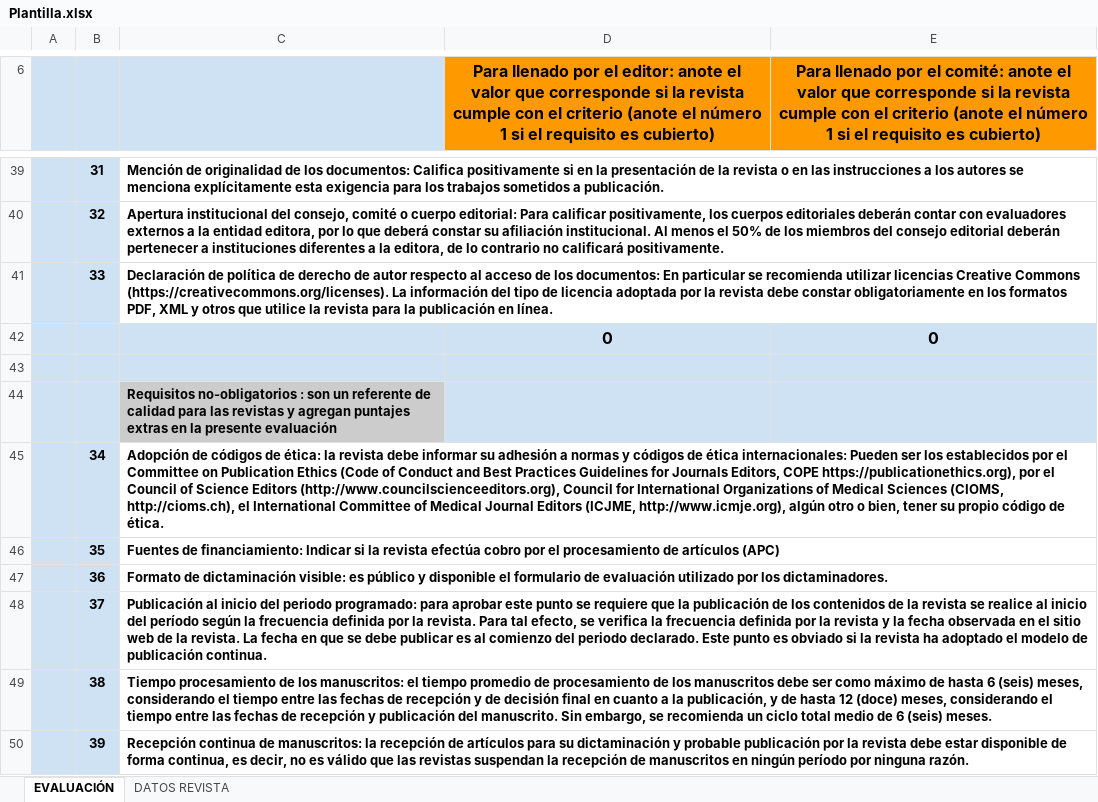
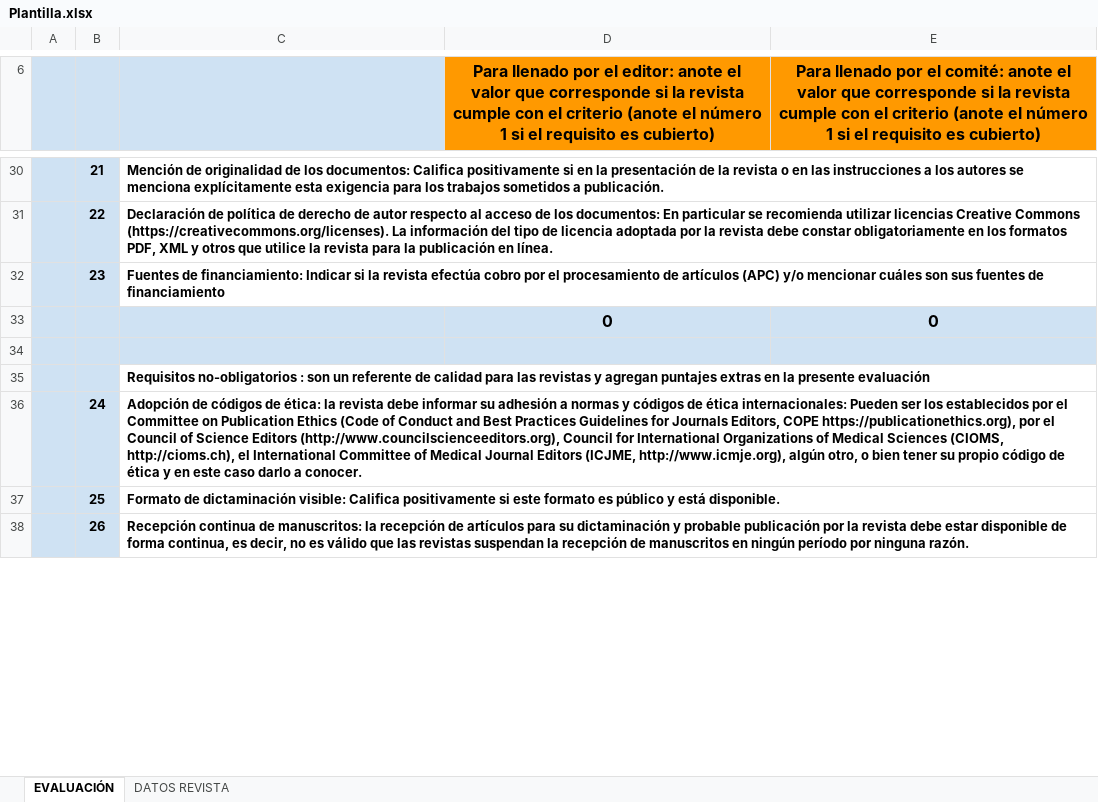
Before and after one commit to biblat/Biblat, an Excel workbook: ci/archivos/Plantilla.xlsx, sheet EVALUACIÓN, drawn as a sheet; only a part is shown, gaps mark what is left out; values as stored, in another font and other column widths than the file's, no borders; charts and pictures not drawn; removed rows and columns are numbered as before the commit, all else as after; the diff covers the shown part only; the diff names each change by its address in the sheet, - before the commit and + after, or states it on an @@ line.

```diff
--- a/ci/archivos/Plantilla.xlsx (sheet EVALUACIÓN)
+++ b/ci/archivos/Plantilla.xlsx (sheet EVALUACIÓN)
-B30: 31
+B30: 21
-row 40:  | 32 | Apertura institucional del consejo, comité o cuerpo editorial: Para calificar positivamente, los cuerpos editoriales deberán contar con evaluadores externos a la entidad editora, por lo que deberá constar su afiliación institucional. Al menos el 50% de los miembros del consejo editorial deberán pertenecer a instituciones diferentes a la editora, de lo contrario no calificará positivamente.
-B31: 33
+B31: 22
+row 32:  | 23 | Fuentes de financiamiento: Indicar si la revista efectúa cobro por el procesamiento de artículos (APC) y/o mencionar cuáles son sus fuentes de financiamiento
-C35 fill: #CCCCCC
+C35 fill: none
-D35:E35 fill: #CFE2F3
+D35:E35 fill: none
-row 45:  | 34 | Adopción de códigos de ética: la revista debe informar su adhesión a normas y códigos de ética internacionales: Pueden ser los establecidos por el Committee on Publication Ethics (Code of Conduct and Best Practices Guidelines for Journals Editors, COPE https://publicationethics.org), por el Council of Science Editors (http://www.councilscienceeditors.org), Council for International Organizations of Medical Sciences (CIOMS, http://cioms.ch), el International Committee of Medical Journal Editors (ICJME, http://www.icmje.org), algún otro o bien, tener su propio código de ética.
-row 46:  | 35 | Fuentes de financiamiento: Indicar si la revista efectúa cobro por el procesamiento de artículos (APC)
-row 47:  | 36 | Formato de dictaminación visible: es público y disponible el formulario de evaluación utilizado por los dictaminadores.
-row 48:  | 37 | Publicación al inicio del periodo programado: para aprobar este punto se requiere que la publicación de los contenidos de la revista se realice al inicio del período según la frecuencia definida por la revista. Para tal efecto, se verifica la frecuencia definida por la revista y la fecha observada en el sitio web de la revista. La fecha en que se debe publicar es al comienzo del periodo declarado. Este punto es obviado si la revista ha adoptado el modelo de publicación continua.
-row 49:  | 38 | Tiempo procesamiento de los manuscritos: el tiempo promedio de procesamiento de los manuscritos debe ser como máximo de hasta 6 (seis) meses, considerando el tiempo entre las fechas de recepción y de decisión final en cuanto a la publicación, y de hasta 12 (doce) meses, considerando el tiempo entre las fechas de recepción y publicación del manuscrito. Sin embargo, se recomienda un ciclo total medio de 6 (seis) meses.
+row 36:  | 24 | Adopción de códigos de ética: la revista debe informar su adhesión a normas y códigos de ética internacionales: Pueden ser los establecidos por el Committee on Publication Ethics (Code of Conduct and Best Practices Guidelines for Journals Editors, COPE https://publicationethics.org), por el Council of Science Editors (http://www.councilscienceeditors.org), Council for International Organizations of Medical Sciences (CIOMS, http://cioms.ch), el International Committee of Medical Journal Editors (ICJME, http://www.icmje.org), algún otro, o bien tener su propio código de ética y en este caso darlo a conocer.
+row 37:  | 25 | Formato de dictaminación visible: Califica positivamente si este formato es público y está disponible.
-B38: 39
+B38: 26
```
Also changed, not shown: 5 added rows, 51 removed rows, 22 edited cells and cell formats elsewhere in this sheet, formulas that keep their value, charts or pictures, 1 other file.
